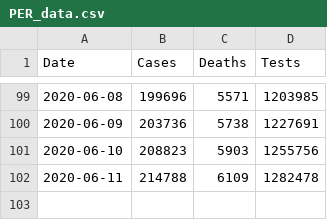
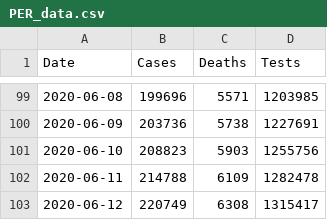
Before and after one commit to krmnino/COVID19_DataTool, a CSV file: data/PER_data.csv, drawn as a sheet; only a part is shown, gaps mark what is left out.

Commit message:
updated Peru data June 12

```diff
--- a/data/PER_data.csv
+++ b/data/PER_data.csv
@@ -102 +102,2 @@ Date,Cases,Deaths,Tests
 2020-06-11,214788,6109,1282478
+2020-06-12,220749,6308,1315417
```
